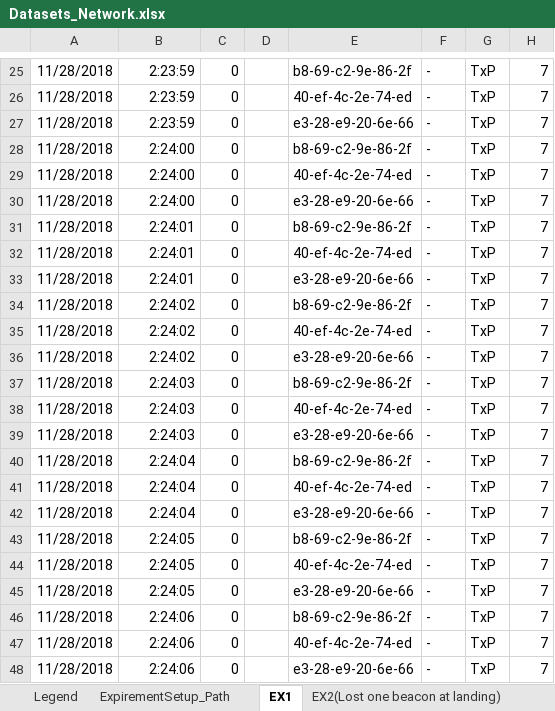
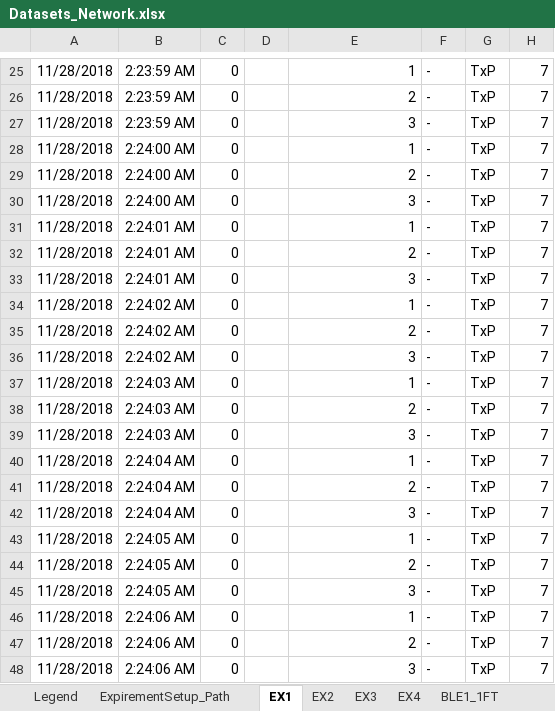
Before and after one commit to Jhhoskins/BluetoothCSI, an Excel workbook: Datasets_Network.xlsx, sheet EX1, drawn as a sheet; only a part is shown, gaps mark what is left out; values as stored, in another font and other column widths than the file's, no borders; the diff covers the shown part only; the diff names each change by its address in the sheet, - before the commit and + after, or states it on an @@ line.

```diff
--- a/Datasets_Network.xlsx (sheet EX1)
+++ b/Datasets_Network.xlsx (sheet EX1)
-sheet tab: EX2(Lost one beacon at landing)
+sheet tab: EX2
-B25:B27: 2:23:59
+B25:B27: 2:23:59 AM
-E25: b8-69-c2-9e-86-2f
+E25: 1
-E26: 40-ef-4c-2e-74-ed
+E26: 2
-E27: e3-28-e9-20-6e-66
+E27: 3
-B28:B30: 2:24:00
+B28:B30: 2:24:00 AM
-E28: b8-69-c2-9e-86-2f
+E28: 1
-E29: 40-ef-4c-2e-74-ed
+E29: 2
-E30: e3-28-e9-20-6e-66
+E30: 3
-B31:B33: 2:24:01
+B31:B33: 2:24:01 AM
-E31: b8-69-c2-9e-86-2f
+E31: 1
-E32: 40-ef-4c-2e-74-ed
+E32: 2
-E33: e3-28-e9-20-6e-66
+E33: 3
-B34:B36: 2:24:02
+B34:B36: 2:24:02 AM
-E34: b8-69-c2-9e-86-2f
+E34: 1
-E35: 40-ef-4c-2e-74-ed
+E35: 2
-E36: e3-28-e9-20-6e-66
+E36: 3
-B37:B39: 2:24:03
+B37:B39: 2:24:03 AM
-E37: b8-69-c2-9e-86-2f
+E37: 1
-E38: 40-ef-4c-2e-74-ed
+E38: 2
-E39: e3-28-e9-20-6e-66
+E39: 3
-B40:B42: 2:24:04
+B40:B42: 2:24:04 AM
-E40: b8-69-c2-9e-86-2f
+E40: 1
-E41: 40-ef-4c-2e-74-ed
+E41: 2
-E42: e3-28-e9-20-6e-66
+E42: 3
-B43:B45: 2:24:05
+B43:B45: 2:24:05 AM
-E43: b8-69-c2-9e-86-2f
+E43: 1
-E44: 40-ef-4c-2e-74-ed
+E44: 2
-E45: e3-28-e9-20-6e-66
+E45: 3
-B46:B48: 2:24:06
+B46:B48: 2:24:06 AM
-E46: b8-69-c2-9e-86-2f
+E46: 1
-E47: 40-ef-4c-2e-74-ed
+E47: 2
-E48: e3-28-e9-20-6e-66
+E48: 3
```
Also changed, not shown: 372 edited cells elsewhere in this sheet, sheet EX3, sheet EX4, sheet EX2, 3 other files.
